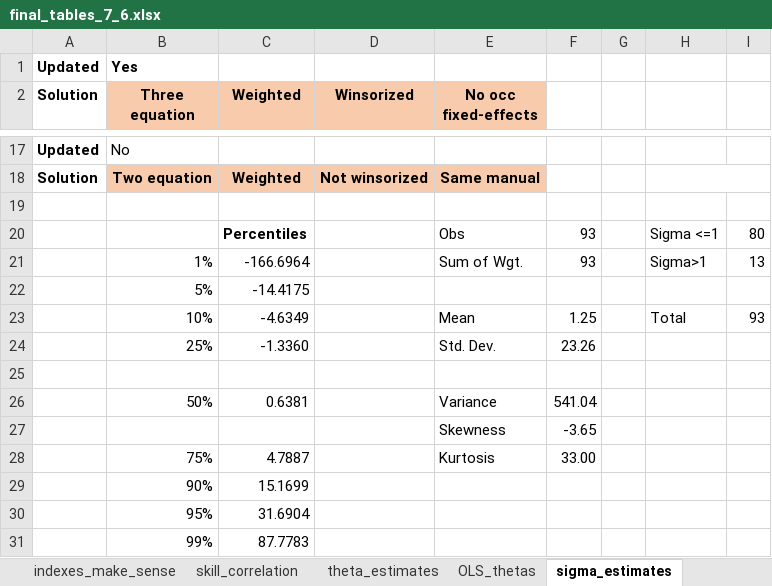
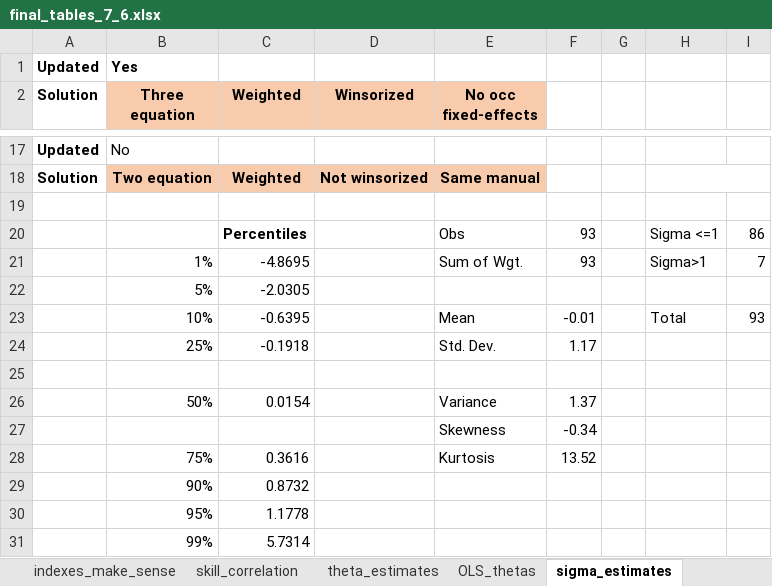
Before and after one commit to cesarlgm/skills_uk, an Excel workbook: results/tables/final_tables_7_6.xlsx, sheet sigma_estimates, drawn as a sheet; only a part is shown, gaps mark what is left out; values as stored, in another font and other column widths than the file's, no borders; the diff names each change by its address in the sheet, - before the commit and + after, or states it on an @@ line.

Commit message:
Updated excel file

```diff
--- a/results/tables/final_tables_7_6.xlsx (sheet sigma_estimates)
+++ b/results/tables/final_tables_7_6.xlsx (sheet sigma_estimates)
-I20: 80
+I20: 86
-C21 (Weighted): -166.6964
+C21 (Weighted): -4.8695
-I21: 13
+I21: 7
-C22 (Weighted): -14.4175
+C22 (Weighted): -2.0305
-C23 (Weighted): -4.6349
+C23 (Weighted): -0.6395
-F23: 1.25
+F23: -0.01
-C24 (Weighted): -1.3360
+C24 (Weighted): -0.1918
-F24: 23.26
+F24: 1.17
-C26 (Weighted): 0.6381
+C26 (Weighted): 0.0154
-F26: 541.04
+F26: 1.37
-F27: -3.65
+F27: -0.34
-C28 (Weighted): 4.7887
+C28 (Weighted): 0.3616
-F28: 33.00
+F28: 13.52
-C29 (Weighted): 15.1699
+C29 (Weighted): 0.8732
-C30 (Weighted): 31.6904
+C30 (Weighted): 1.1778
-C31 (Weighted): 87.7783
+C31 (Weighted): 5.7314
```
Also changed, not shown: formulas that keep their value.
